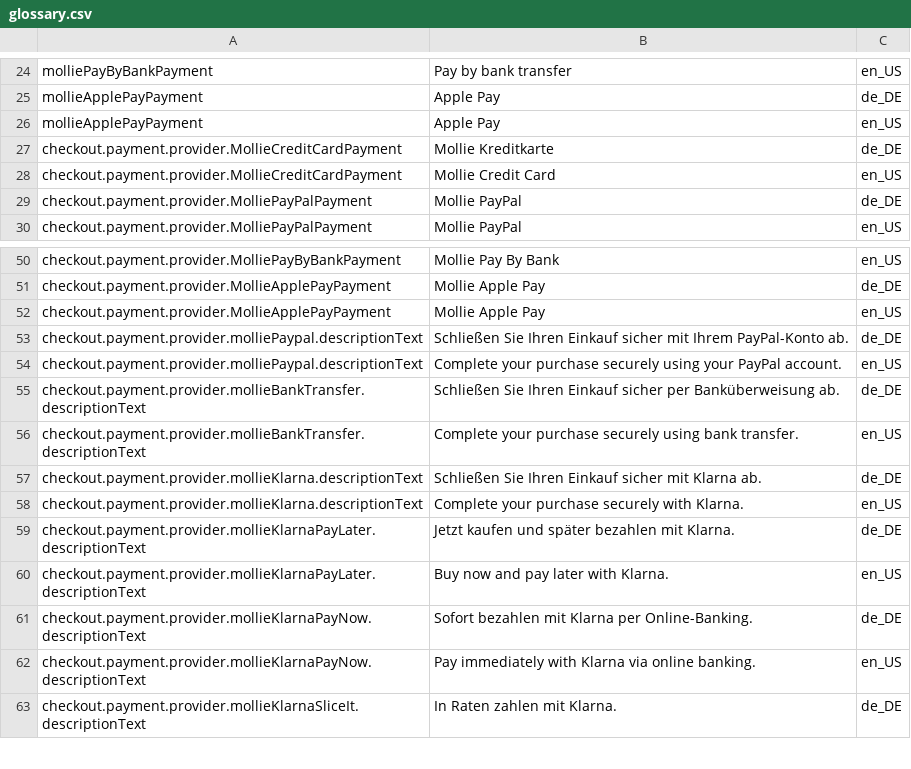
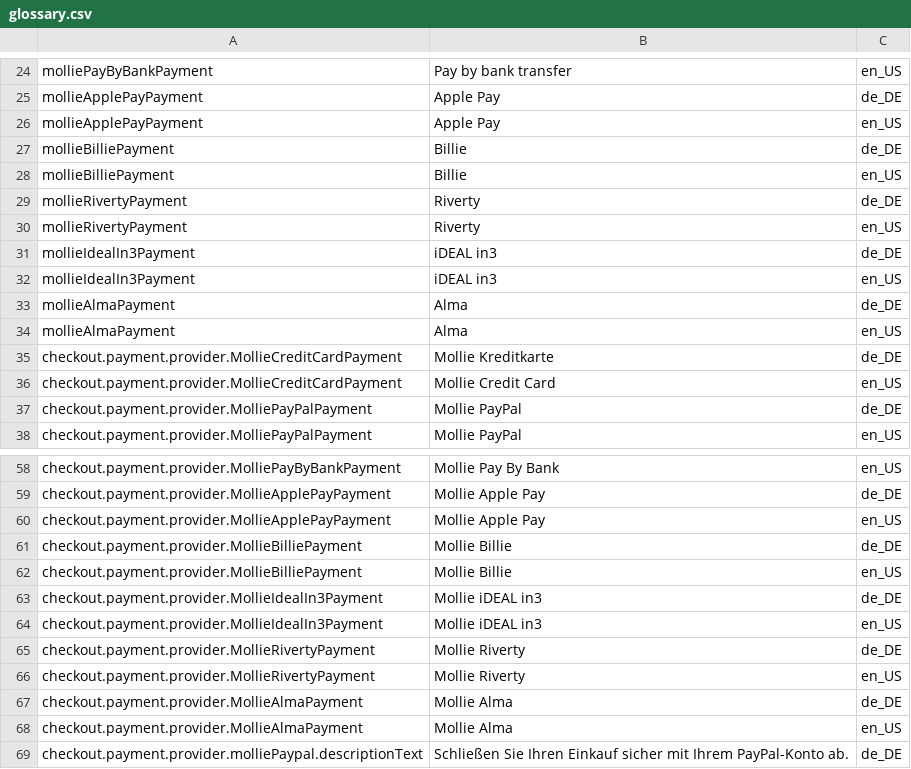
Before and after one commit to mollie/spryker, a CSV file: data/import/common/common/glossary.csv, drawn as a sheet; only a part is shown, gaps mark what is left out; the shorter side is filled out with more unchanged rows; the diff covers the shown part only.

Commit message:
MOLSPRY-86 - added bnpl payment methods

```diff
--- a/data/import/common/common/glossary.csv
+++ b/data/import/common/common/glossary.csv
@@ -26,2 +26,10 @@ mollieApplePayPayment,Apple Pay,de_DE
 mollieApplePayPayment,Apple Pay,en_US
+mollieBilliePayment,Billie,de_DE
+mollieBilliePayment,Billie,en_US
+mollieRivertyPayment,Riverty,de_DE
+mollieRivertyPayment,Riverty,en_US
+mollieIdealIn3Payment,iDEAL in3,de_DE
+mollieIdealIn3Payment,iDEAL in3,en_US
+mollieAlmaPayment,Alma,de_DE
+mollieAlmaPayment,Alma,en_US
 checkout.payment.provider.MollieCreditCardPayment,Mollie Kreditkarte,de_DE
@@ -52,2 +60,10 @@ checkout.payment.provider.MollieApplePayPayment,Mollie Apple Pay,de_DE
 checkout.payment.provider.MollieApplePayPayment,Mollie Apple Pay,en_US
+checkout.payment.provider.MollieBilliePayment,Mollie Billie,de_DE
+checkout.payment.provider.MollieBilliePayment,Mollie Billie,en_US
+checkout.payment.provider.MollieIdealIn3Payment,Mollie iDEAL in3,de_DE
+checkout.payment.provider.MollieIdealIn3Payment,Mollie iDEAL in3,en_US
+checkout.payment.provider.MollieRivertyPayment,Mollie Riverty,de_DE
+checkout.payment.provider.MollieRivertyPayment,Mollie Riverty,en_US
+checkout.payment.provider.MollieAlmaPayment,Mollie Alma,de_DE
+checkout.payment.provider.MollieAlmaPayment,Mollie Alma,en_US
 checkout.payment.provider.molliePaypal.descriptionText,Schließen Sie Ihren Einkauf sicher mit Ihrem PayPal-Konto ab.,de_DE
```
Also changed, not shown: 8 added rows elsewhere in this file, 34 other files.
